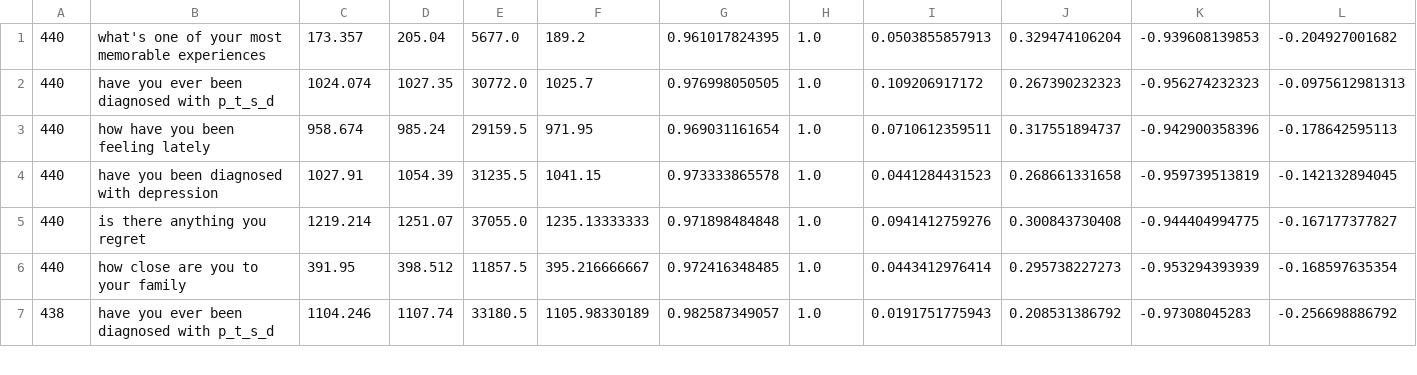
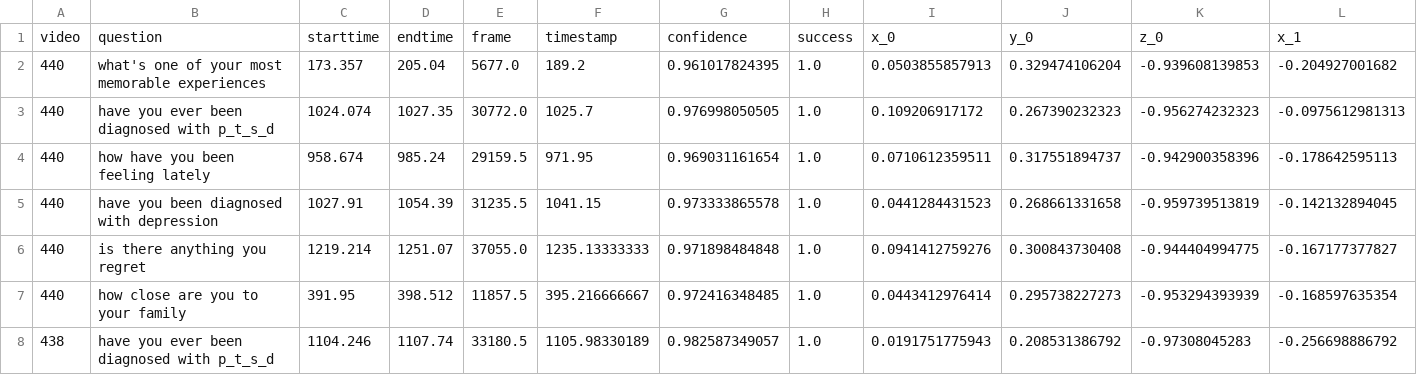
Before and after one commit to ab93/Depression-Identification, a CSV file: data/discriminativeCLM_Gaze.csv, drawn as a sheet; only a part is shown; rows hold the shown columns only; the diff names each change by its address in the sheet, - before the commit and + after, or states it on an @@ line.

```diff
--- a/data/discriminativeCLM_Gaze.csv
+++ b/data/discriminativeCLM_Gaze.csv
+row 1: video | question | starttime | endtime | frame | timestamp | confidence | success | x_0 | y_0 | z_0 | x_1
```
Also changed, not shown: data/discriminative_CLM_pose.csv, data/nonDiscriminativeCLM_Gaze.csv, 3 other files.
